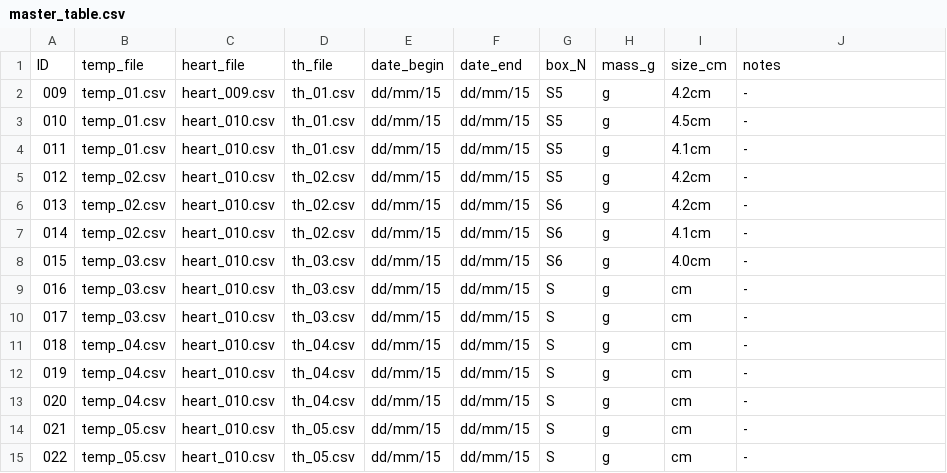
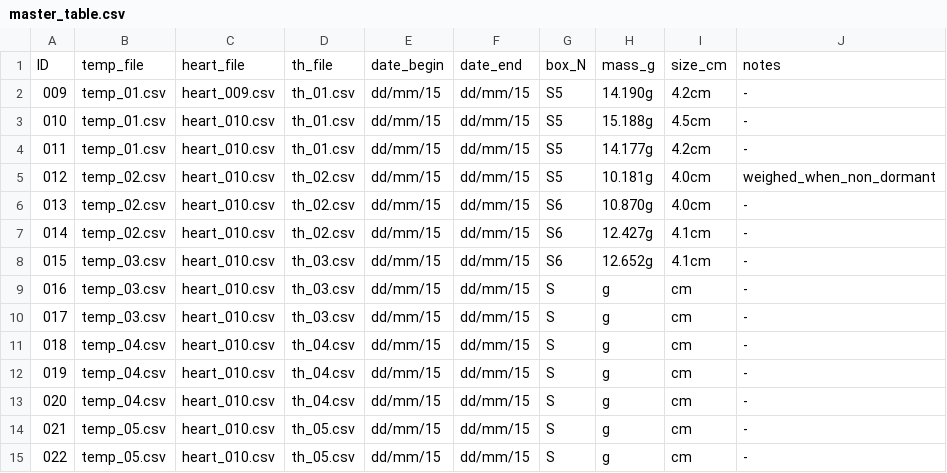
Before and after one commit to gilestrolab/snail_back_pack, a CSV file: experiments/snail_temperature_experiment/results/master_table.csv, drawn as a sheet; only a part is shown.

Commit message:
Update master_table.csv

```diff
--- a/experiments/snail_temperature_experiment/results/master_table.csv
+++ b/experiments/snail_temperature_experiment/results/master_table.csv
@@ -1,9 +1,9 @@
 ID, temp_file, heart_file, th_file, date_begin, date_end, box_N, mass_g, size_cm, notes
-009, temp_01.csv, heart_009.csv, th_01.csv, dd/mm/15, dd/mm/15, S5, g, 4.2cm, -
-010, temp_01.csv, heart_010.csv, th_01.csv, dd/mm/15, dd/mm/15, S5, g, 4.5cm, -
-011, temp_01.csv, heart_010.csv, th_01.csv, dd/mm/15, dd/mm/15, S5, g, 4.1cm, -
-012, temp_02.csv, heart_010.csv, th_02.csv, dd/mm/15, dd/mm/15, S5, g, 4.2cm, -
-013, temp_02.csv, heart_010.csv, th_02.csv, dd/mm/15, dd/mm/15, S6, g, 4.2cm, -
-014, temp_02.csv, heart_010.csv, th_02.csv, dd/mm/15, dd/mm/15, S6, g, 4.1cm, -
-015, temp_03.csv, heart_010.csv, th_03.csv, dd/mm/15, dd/mm/15, S6, g, 4.0cm, -
+009, temp_01.csv, heart_009.csv, th_01.csv, dd/mm/15, dd/mm/15, S5, 14.190g, 4.2cm, -
+010, temp_01.csv, heart_010.csv, th_01.csv, dd/mm/15, dd/mm/15, S5, 15.188g, 4.5cm, -
+011, temp_01.csv, heart_010.csv, th_01.csv, dd/mm/15, dd/mm/15, S5, 14.177g, 4.2cm, -
+012, temp_02.csv, heart_010.csv, th_02.csv, dd/mm/15, dd/mm/15, S5, 10.181g, 4.0cm, weighed_when_non_dormant
+013, temp_02.csv, heart_010.csv, th_02.csv, dd/mm/15, dd/mm/15, S6, 10.870g, 4.0cm, -
+014, temp_02.csv, heart_010.csv, th_02.csv, dd/mm/15, dd/mm/15, S6, 12.427g, 4.1cm, -
+015, temp_03.csv, heart_010.csv, th_03.csv, dd/mm/15, dd/mm/15, S6, 12.652g, 4.1cm, -
 016, temp_03.csv, heart_010.csv, th_03.csv, dd/mm/15, dd/mm/15, S, g, cm, -
```
